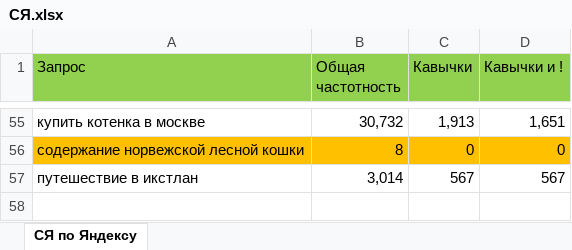
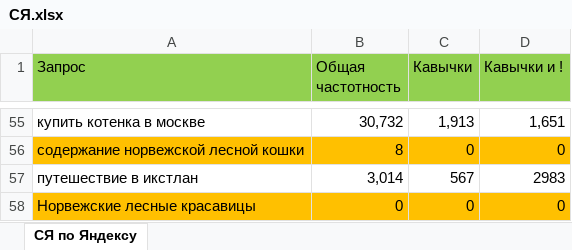
Before and after one commit to sarlackdevelopment/MoveToIkstlan, an Excel workbook: public_html/SEO/СЯ.xlsx, sheet СЯ по Яндексу, drawn as a sheet; only a part is shown, gaps mark what is left out; values as stored, in another font and other column widths than the file's, no borders; the diff covers the shown part only; the diff names each change by its address in the sheet, - before the commit and + after, or states it on an @@ line.

```diff
--- a/public_html/SEO/СЯ.xlsx (sheet СЯ по Яндексу)
+++ b/public_html/SEO/СЯ.xlsx (sheet СЯ по Яндексу)
-D57 (Кавычки и !): 567
+D57 (Кавычки и !): 2983
+row 58: Норвежские лесные красавицы | 0 | 0 | 0
```
Also changed, not shown: 30 hidden or unhidden rows elsewhere in this sheet, 7 other files.
